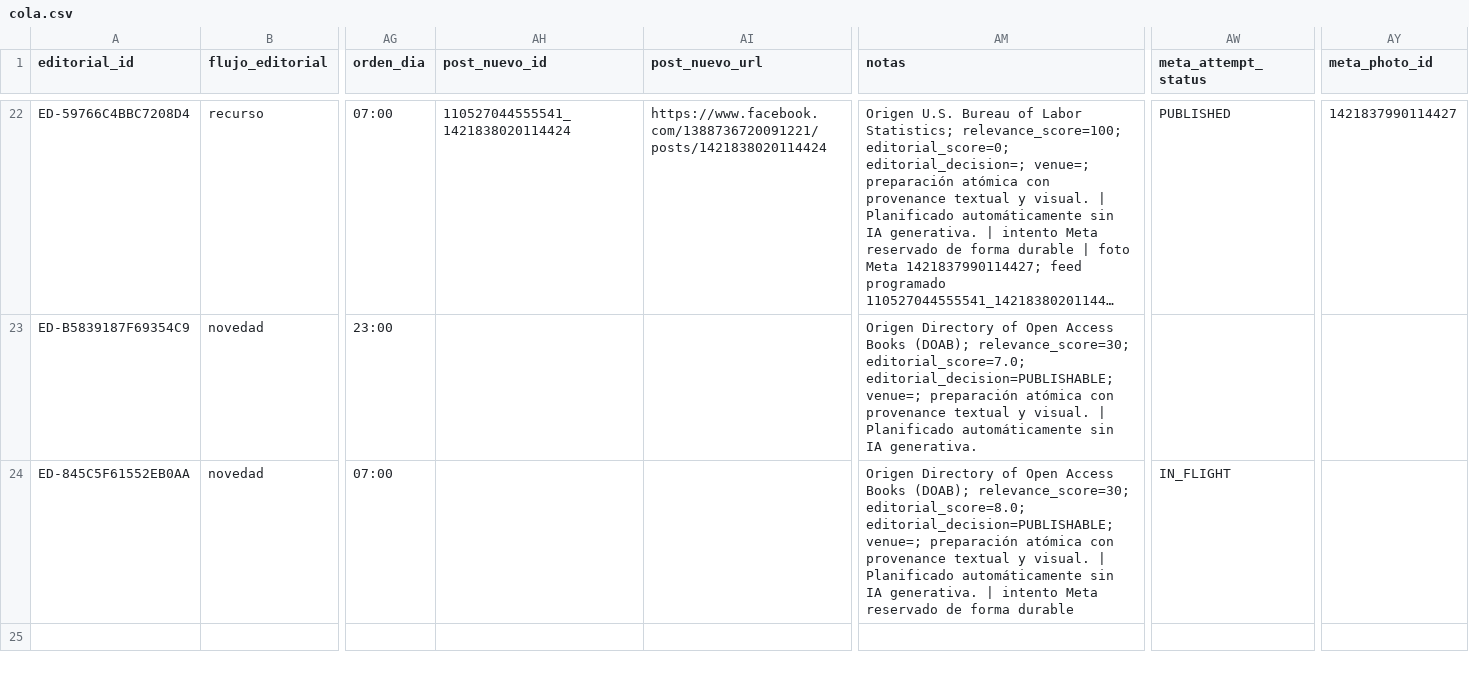
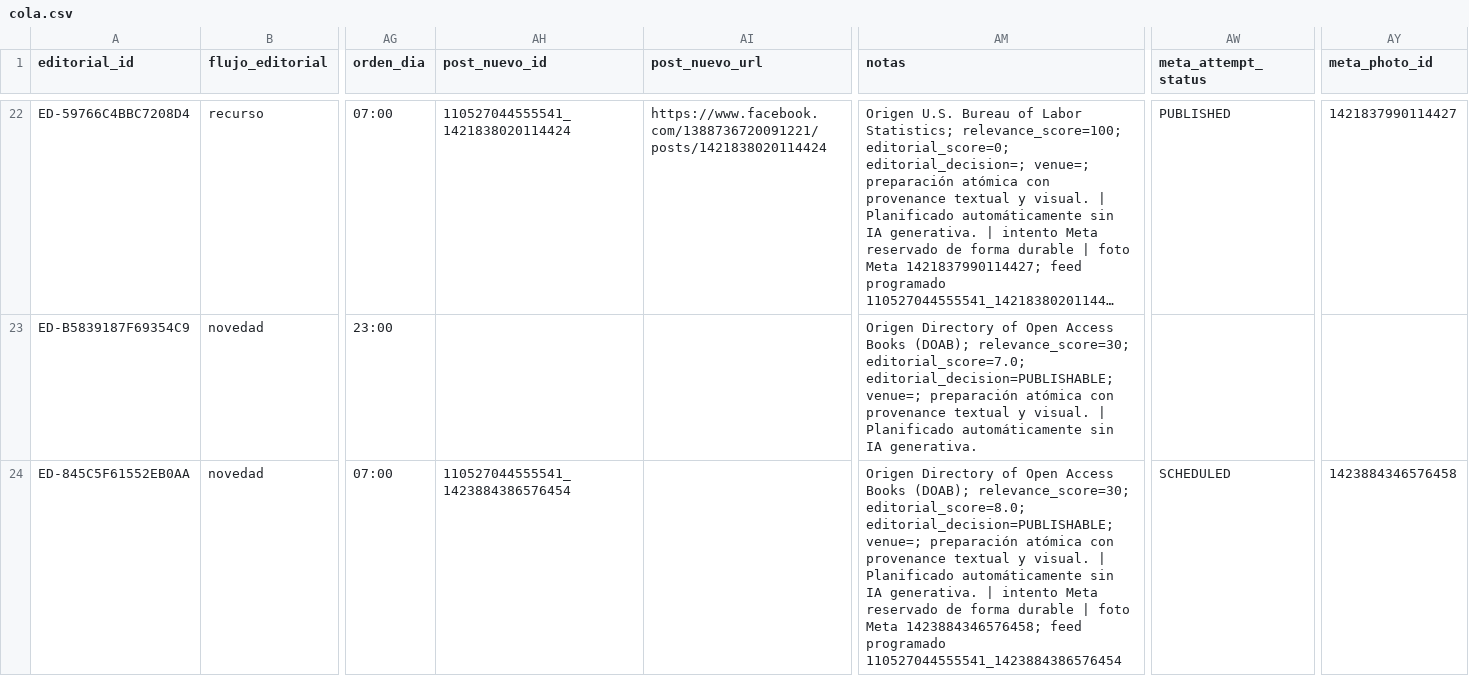
Before and after one commit to boullosaraul-commits/clep.lat, a CSV file: data/editorial/cola.csv, drawn as a sheet; only a part is shown, gaps mark what is left out; long unchanged cells end in …; the diff names each change by its address in the sheet, - before the commit and + after, or states it on an @@ line.

```diff
--- a/data/editorial/cola.csv
+++ b/data/editorial/cola.csv
-AH24 (post_nuevo_id): (empty)
+AH24 (post_nuevo_id): 110527044555541_1423884386576454
-AM24 (notas): …forma durable
+AM24 (notas): …forma durable | foto Meta 1423884346576458; feed programado 110527044555541_1423884386576454
-AW24 (meta_attempt_status): IN_FLIGHT
+AW24 (meta_attempt_status): SCHEDULED
-AY24 (meta_photo_id): (empty)
+AY24 (meta_photo_id): 1423884346576458
```
